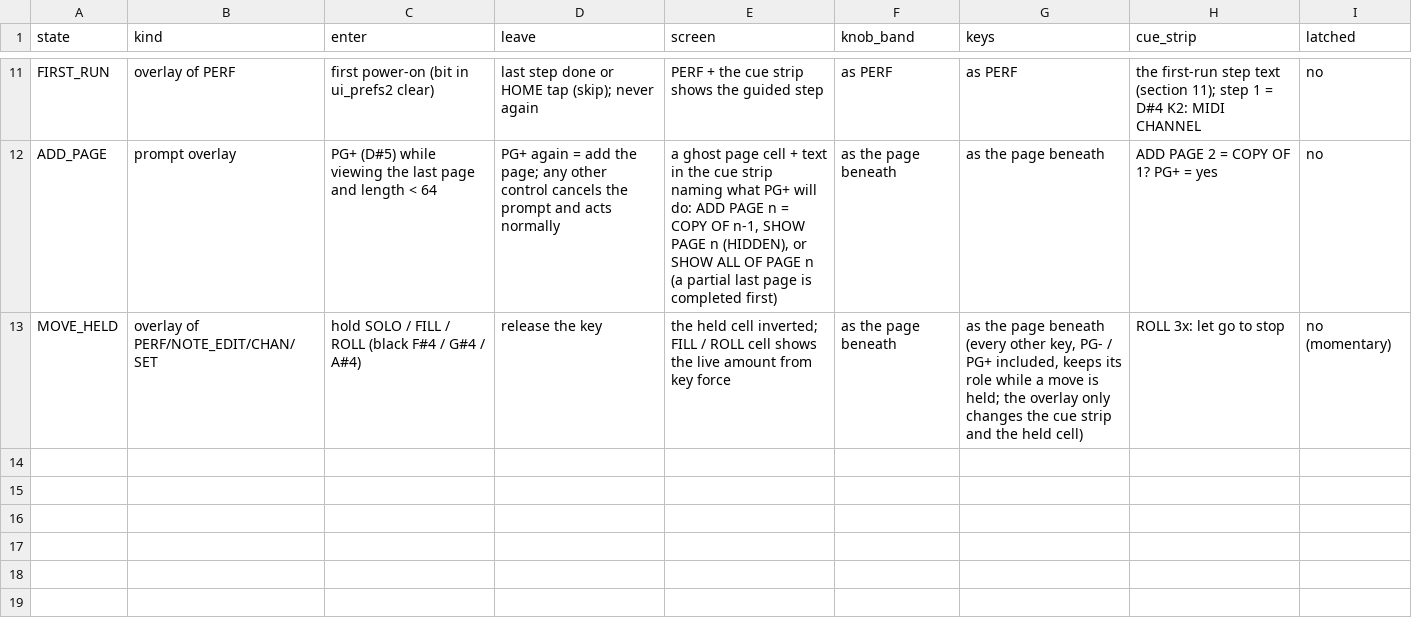
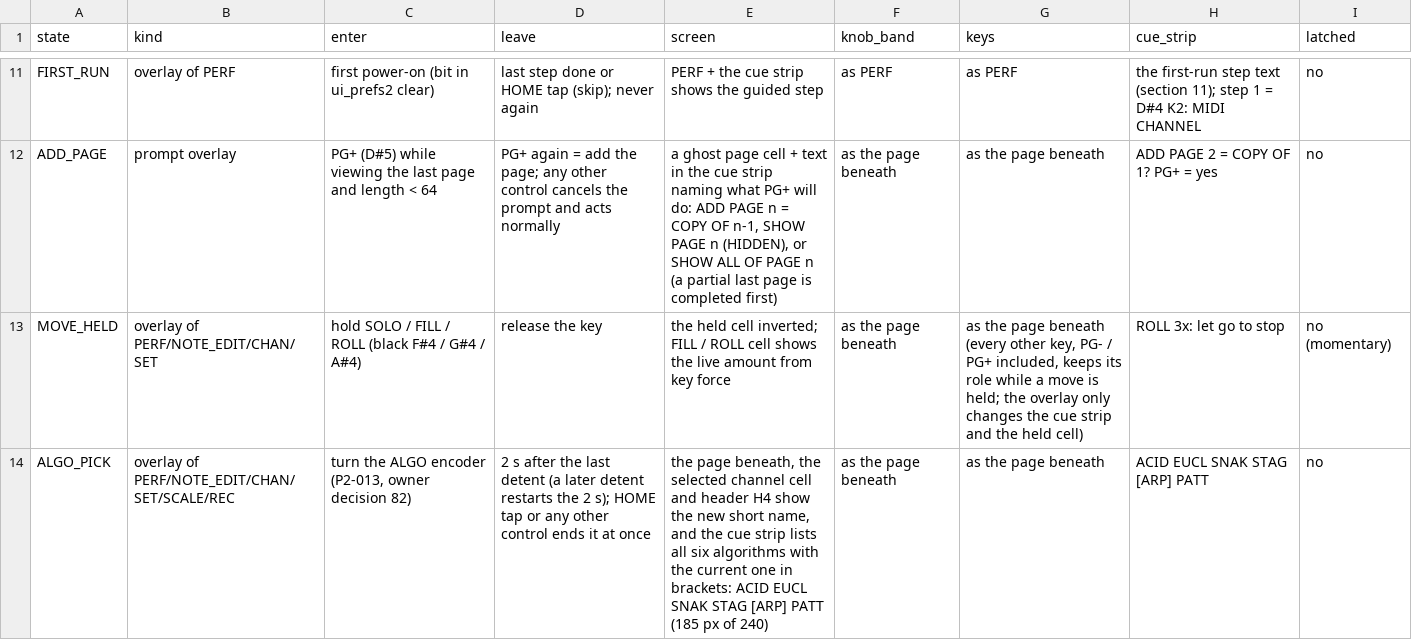
Before and after one commit to jkeaney/fm1-t1, a TSV file: docs/design/page_states.tsv, drawn as a sheet; only a part is shown, gaps mark what is left out; the diff names each change by its address in the sheet, - before the commit and + after, or states it on an @@ line.

```diff
--- a/docs/design/page_states.tsv
+++ b/docs/design/page_states.tsv
+row 14: ALGO_PICK | overlay of PERF/NOTE_EDIT/CHAN/SET/SCALE/REC | turn the ALGO encoder (P2-013, owner decision 82) | 2 s after the last detent (a later detent restarts the 2 s); HOME tap or any other control ends it at once | the page beneath, the selected channel cell and header H4 show the new short name, and the cue strip lists all six algorithms with the current one in brackets: ACID EUCL SNAK STAG [ARP] PATT (185 px of 240) | as the page beneath | as the page beneath | ACID EUCL SNAK STAG [ARP] PATT | no
```
Also changed, not shown: docs/design/control_map.tsv, docs/design/help_text.tsv, 14 other files.
